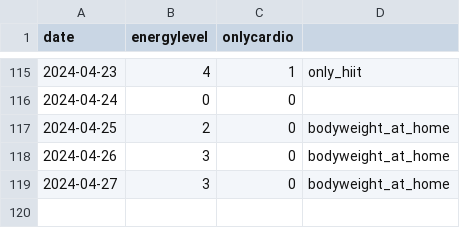
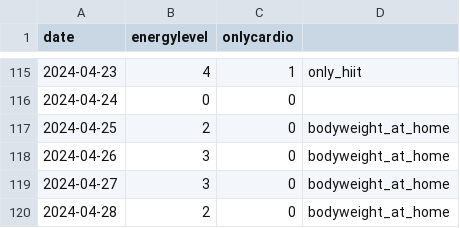
Before and after one commit to devprabal/24k_tracks, a CSV file: records/gym_track.csv, drawn as a sheet; only a part is shown, gaps mark what is left out.

Commit message:
record entry

```diff
--- a/records/gym_track.csv
+++ b/records/gym_track.csv
@@ -119 +119,2 @@ date,energylevel,onlycardio
 2024-04-27,3,0,bodyweight_at_home,
+2024-04-28,2,0,bodyweight_at_home,
```
Also changed, not shown: records/korean_track.csv, records/spoiler_track.csv.
